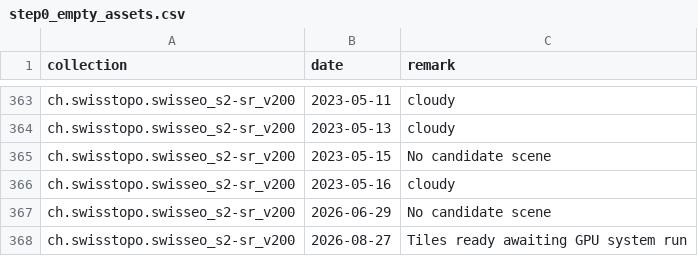
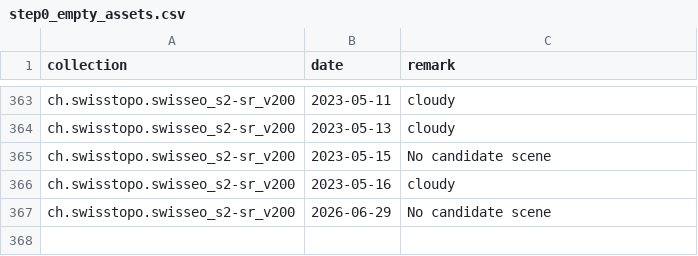
Before and after one commit to davidoesch/satromo-v2-personal, a CSV file: tools/step0_empty_assets.csv, drawn as a sheet; only a part is shown, gaps mark what is left out.

```diff
--- a/tools/step0_empty_assets.csv
+++ b/tools/step0_empty_assets.csv
@@ -367,2 +367 @@ ch.swisstopo.swisseo_s2-sr_v200,2023-05-16,cloudy
 ch.swisstopo.swisseo_s2-sr_v200,2026-06-29,No candidate scene
-ch.swisstopo.swisseo_s2-sr_v200,2026-08-27,Tiles ready awaiting GPU system run
```
